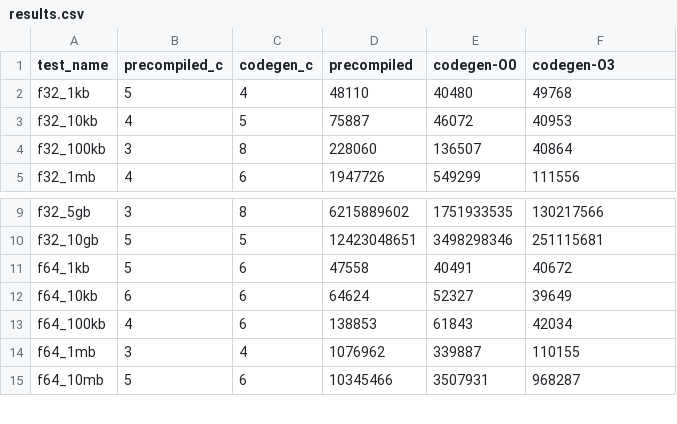
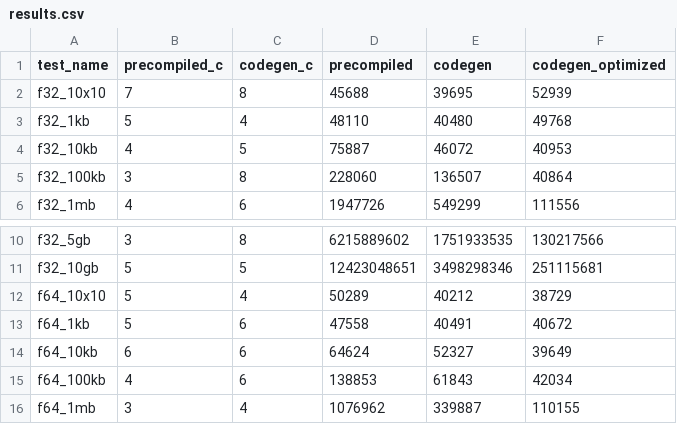
Before and after one commit to daphne-eu/daphne, a CSV file: benchmark/results.csv, drawn as a sheet; only a part is shown, gaps mark what is left out; the shorter side is filled out with more unchanged rows; the diff names each change by its address in the sheet, - before the commit and + after, or states it on an @@ line.

Commit message:
first benchmark results

```diff
--- a/benchmark/results.csv
+++ b/benchmark/results.csv
-E1: codegen-O0
+E1: codegen
-F1: codegen-O3
+F1: codegen_optimized
+row 2: f32_10x10 | 7 | 8 | 45688 | 39695 | 52939
+row 12: f64_10x10 | 5 | 4 | 50289 | 40212 | 38729
```
Also changed, not shown: 6 other files.
